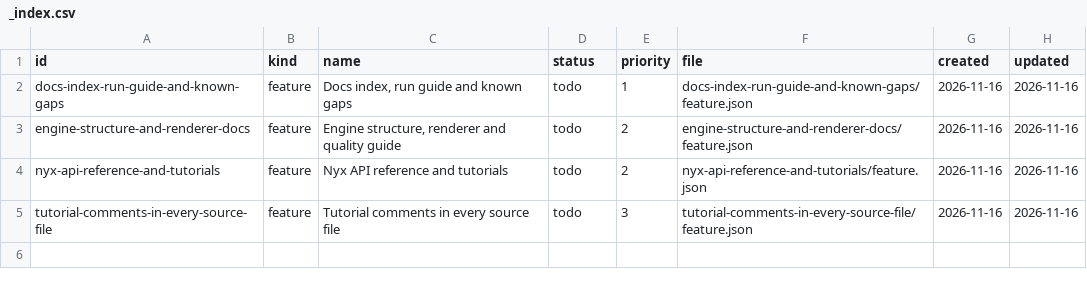
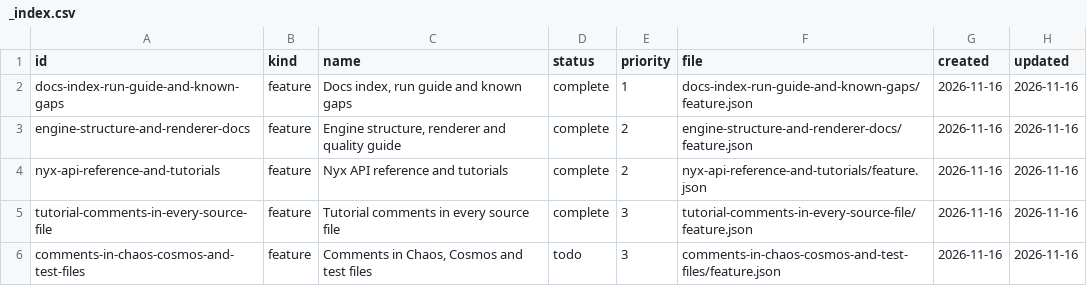
Before and after one commit to DeanWilsonDev/lantern, a CSV file: docs/kanban/documentation-sweep/_index.csv, drawn as a sheet.

```diff
--- a/docs/kanban/documentation-sweep/_index.csv
+++ b/docs/kanban/documentation-sweep/_index.csv
@@ -1,5 +1,6 @@
 id,kind,name,status,priority,file,created,updated
-docs-index-run-guide-and-known-gaps,feature,"Docs index, run guide and known gaps",todo,1,docs-index-run-guide-and-known-gaps/feature.json,2026-11-16,2026-11-16
-engine-structure-and-renderer-docs,feature,"Engine structure, renderer and quality guide",todo,2,engine-structure-and-renderer-docs/feature.json,2026-11-16,2026-11-16
-nyx-api-reference-and-tutorials,feature,Nyx API reference and tutorials,todo,2,nyx-api-reference-and-tutorials/feature.json,2026-11-16,2026-11-16
-tutorial-comments-in-every-source-file,feature,Tutorial comments in every source file,todo,3,tutorial-comments-in-every-source-file/feature.json,2026-11-16,2026-11-16
+docs-index-run-guide-and-known-gaps,feature,"Docs index, run guide and known gaps",complete,1,docs-index-run-guide-and-known-gaps/feature.json,2026-11-16,2026-11-16
+engine-structure-and-renderer-docs,feature,"Engine structure, renderer and quality guide",complete,2,engine-structure-and-renderer-docs/feature.json,2026-11-16,2026-11-16
+nyx-api-reference-and-tutorials,feature,Nyx API reference and tutorials,complete,2,nyx-api-reference-and-tutorials/feature.json,2026-11-16,2026-11-16
+tutorial-comments-in-every-source-file,feature,Tutorial comments in every source file,complete,3,tutorial-comments-in-every-source-file/feature.json,2026-11-16,2026-11-16
+comments-in-chaos-cosmos-and-test-files,feature,"Comments in Chaos, Cosmos and test files",todo,3,comments-in-chaos-cosmos-and-test-files/feature.json,2026-11-16,2026-11-16
```
Also changed, not shown: docs/kanban/documentation-sweep/docs-index-run-guide-and-known-gaps/_index.csv, docs/kanban/documentation-sweep/engine-structure-and-renderer-docs/_index.csv, 14 other files.
